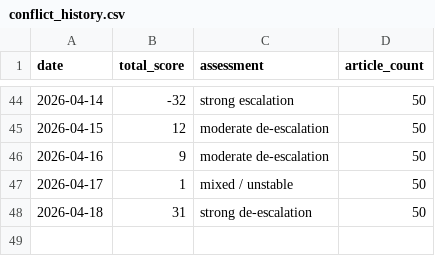
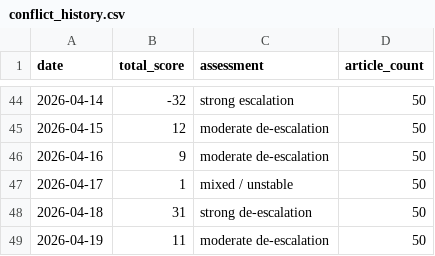
Before and after one commit to mikloshetzer-sketch/conflict-end-matrix, a CSV file: data/conflict_history.csv, drawn as a sheet; only a part is shown, gaps mark what is left out; the diff names each change by its address in the sheet, - before the commit and + after, or states it on an @@ line.

```diff
--- a/data/conflict_history.csv
+++ b/data/conflict_history.csv
+row 49: 2026-04-19 | 11 | moderate de-escalation | 50
```
Also changed, not shown: 5 other files.
